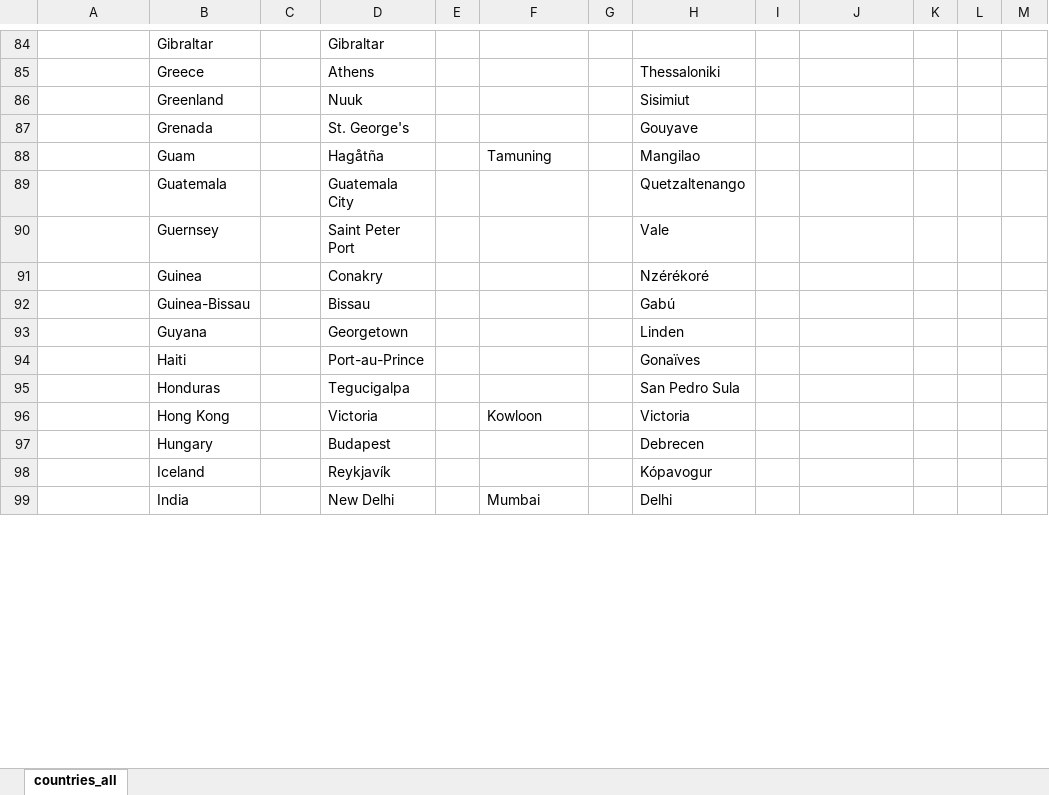
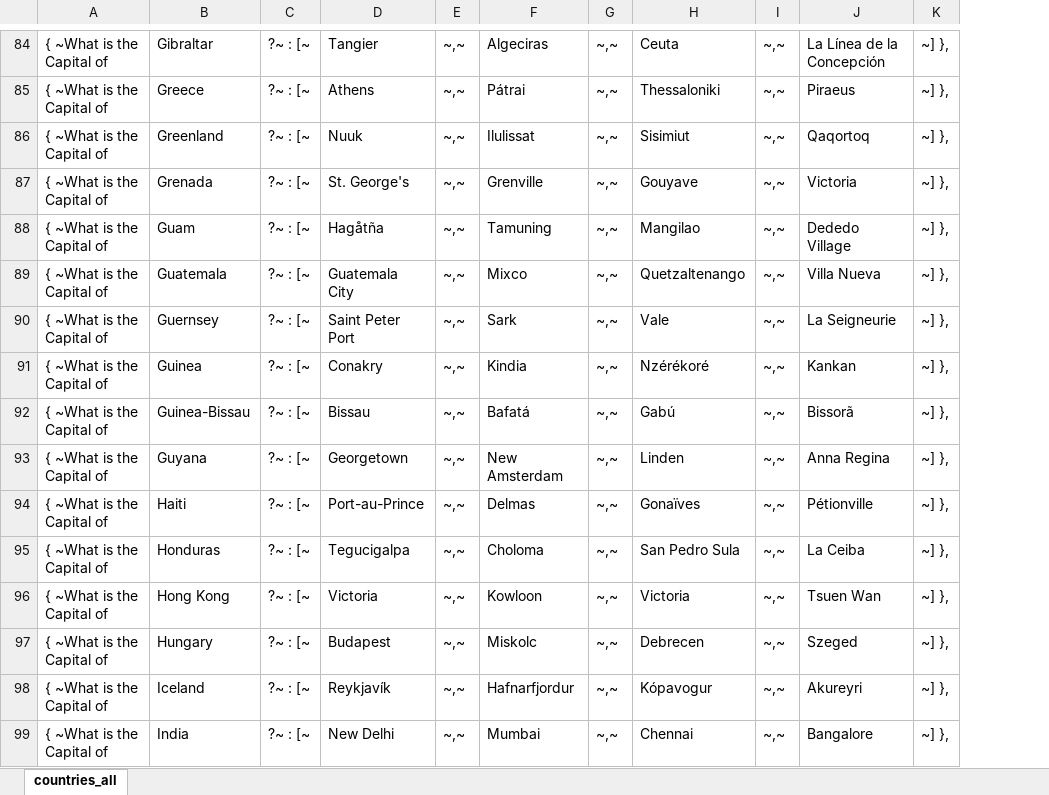
Before and after one commit to ramasb/skill-nodejs-countrycapitaltrivia, an Excel workbook: src/countries_all.xlsx, sheet countries_all, drawn as a sheet; only a part is shown, gaps mark what is left out; values as stored, in another font and other column widths than the file's, no borders; removed rows and columns are numbered as before the commit, all else as after; the diff covers the shown part only; the diff names each change by its address in the sheet, - before the commit and + after, or states it on an @@ line.

Commit message:
Updated countries senior.

```diff
--- a/src/countries_all.xlsx (sheet countries_all)
+++ b/src/countries_all.xlsx (sheet countries_all)
-column K, empty
-column L, empty
-A84:A99: (empty)
+A84:A99: { ~What is the Capital of
-C84:C99: (empty)
+C84:C99: ?~ : [~
-D84: Gibraltar
+D84: Tangier
-E84:E99: (empty)
+E84:E99: ~,~
-F84: (empty)
+F84: Algeciras
-G84:G99: (empty)
+G84:G99: ~,~
-H84: (empty)
+H84: Ceuta
-I84:I99: (empty)
+I84:I99: ~,~
-J84: (empty)
+J84: La Línea de la Concepción
-K84:K99: (empty)
+K84:K99: ~] },
-F85: (empty)
+F85: Pátrai
-J85: (empty)
+J85: Piraeus
-F86: (empty)
+F86: Ilulissat
-J86: (empty)
+J86: Qaqortoq
-F87: (empty)
+F87: Grenville
-J87: (empty)
+J87: Victoria
-J88: (empty)
+J88: Dededo Village
-F89: (empty)
+F89: Mixco
-J89: (empty)
+J89: Villa Nueva
-F90: (empty)
+F90: Sark
-J90: (empty)
+J90: La Seigneurie
-F91: (empty)
+F91: Kindia
-J91: (empty)
+J91: Kankan
-F92: (empty)
+F92: Bafatá
-J92: (empty)
+J92: Bissorã
-F93: (empty)
+F93: New Amsterdam
-J93: (empty)
+J93: Anna Regina
-F94: (empty)
+F94: Delmas
-J94: (empty)
+J94: Pétionville
-F95: (empty)
+F95: Choloma
-J95: (empty)
+J95: La Ceiba
-J96: (empty)
+J96: Tsuen Wan
-F97: (empty)
+F97: Miskolc
-J97: (empty)
+J97: Szeged
-F98: (empty)
+F98: Hafnarfjordur
-J98: (empty)
+J98: Akureyri
-H99: Delhi
+H99: Chennai
-J99: (empty)
+J99: Bangalore
```
Also changed, not shown: 7 added rows, 7 removed rows and 1300 edited cells elsewhere in this sheet, 3 other files.
